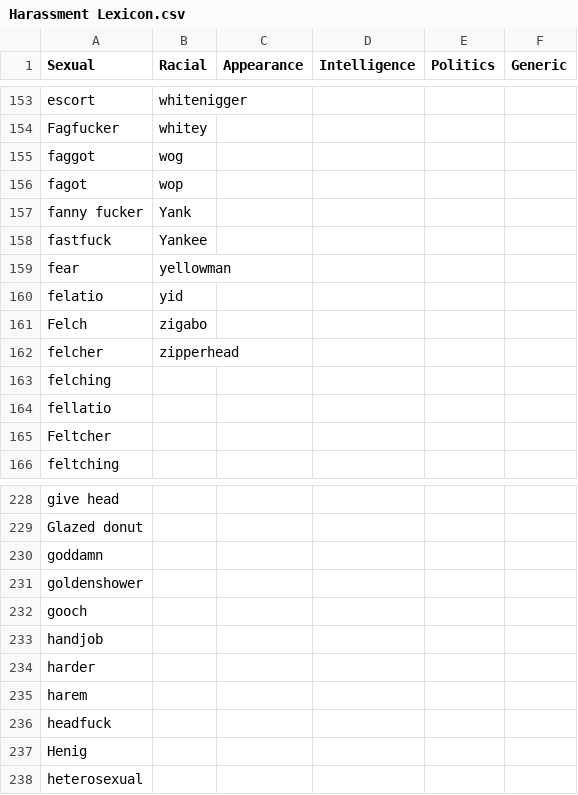
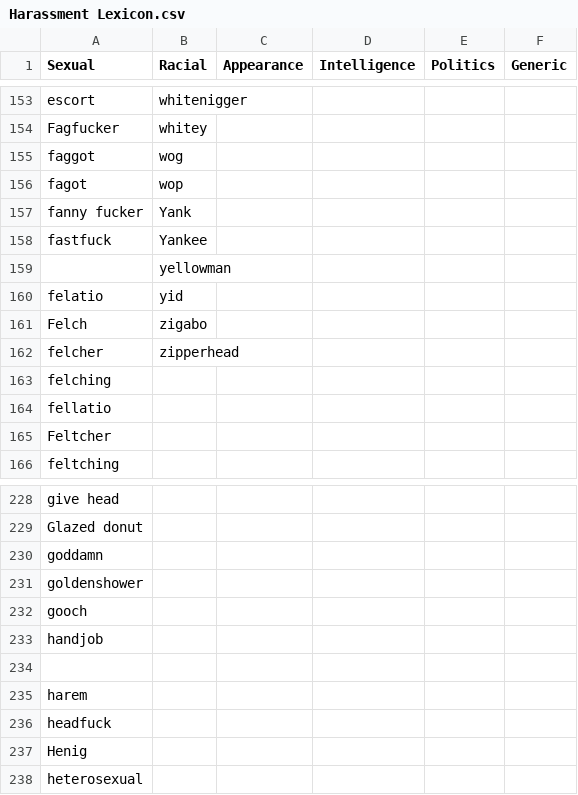
Before and after one commit to Pireax/2imp40, a CSV file: Harassment Lexicon.csv, drawn as a sheet; only a part is shown, gaps mark what is left out; the diff covers the shown part only.

```diff
--- a/Harassment Lexicon.csv
+++ b/Harassment Lexicon.csv
@@ -158,3 +158,3 @@ fanny fucker,Yank,,,,
 fastfuck,Yankee,,,,
-fear,yellowman,,,,
+,yellowman,,,,
 felatio,yid,,,,
@@ -233,3 +233,3 @@ gooch,,,,,
 handjob,,,,,
-harder,,,,,
+,,,,,
 harem,,,,,
```
Also changed, not shown: 22 edited cells elsewhere in this file, 1 other file.
